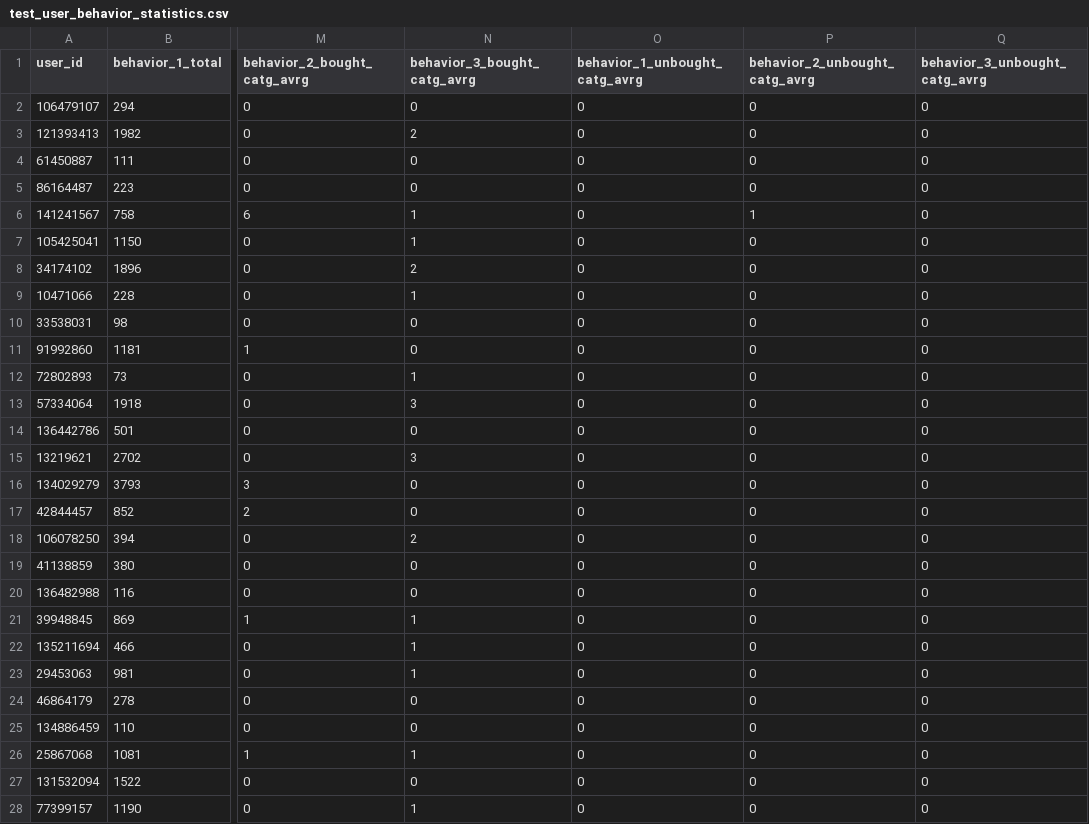
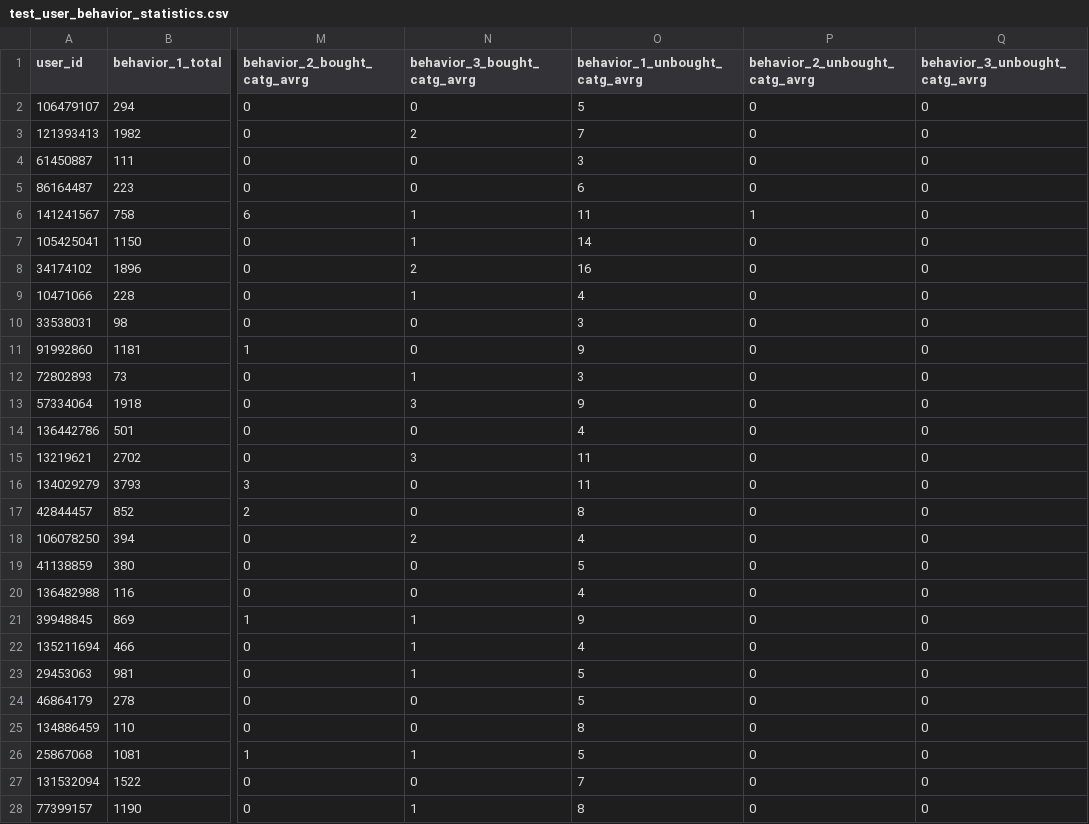
Before and after one commit to wusimo/TianChi_TeamPSU, a CSV file: data/algorithm_II/test_user_behavior_statistics.csv, drawn as a sheet; only a part is shown, gaps mark what is left out; the diff covers the shown part only; the diff names each change by its address in the sheet, - before the commit and + after, or states it on an @@ line.

```diff
--- a/data/algorithm_II/test_user_behavior_statistics.csv
+++ b/data/algorithm_II/test_user_behavior_statistics.csv
-O2 (behavior_1_unbought_catg_avrg): 0
+O2 (behavior_1_unbought_catg_avrg): 5
-O3 (behavior_1_unbought_catg_avrg): 0
+O3 (behavior_1_unbought_catg_avrg): 7
-O4 (behavior_1_unbought_catg_avrg): 0
+O4 (behavior_1_unbought_catg_avrg): 3
-O5 (behavior_1_unbought_catg_avrg): 0
+O5 (behavior_1_unbought_catg_avrg): 6
-O6 (behavior_1_unbought_catg_avrg): 0
+O6 (behavior_1_unbought_catg_avrg): 11
-O7 (behavior_1_unbought_catg_avrg): 0
+O7 (behavior_1_unbought_catg_avrg): 14
-O8 (behavior_1_unbought_catg_avrg): 0
+O8 (behavior_1_unbought_catg_avrg): 16
-O9 (behavior_1_unbought_catg_avrg): 0
+O9 (behavior_1_unbought_catg_avrg): 4
-O10 (behavior_1_unbought_catg_avrg): 0
+O10 (behavior_1_unbought_catg_avrg): 3
-O11 (behavior_1_unbought_catg_avrg): 0
+O11 (behavior_1_unbought_catg_avrg): 9
-O12 (behavior_1_unbought_catg_avrg): 0
+O12 (behavior_1_unbought_catg_avrg): 3
-O13 (behavior_1_unbought_catg_avrg): 0
+O13 (behavior_1_unbought_catg_avrg): 9
-O14 (behavior_1_unbought_catg_avrg): 0
+O14 (behavior_1_unbought_catg_avrg): 4
-O15:O16 (behavior_1_unbought_catg_avrg): 0
+O15:O16 (behavior_1_unbought_catg_avrg): 11
-O17 (behavior_1_unbought_catg_avrg): 0
+O17 (behavior_1_unbought_catg_avrg): 8
-O18 (behavior_1_unbought_catg_avrg): 0
+O18 (behavior_1_unbought_catg_avrg): 4
-O19 (behavior_1_unbought_catg_avrg): 0
+O19 (behavior_1_unbought_catg_avrg): 5
-O20 (behavior_1_unbought_catg_avrg): 0
+O20 (behavior_1_unbought_catg_avrg): 4
-O21 (behavior_1_unbought_catg_avrg): 0
+O21 (behavior_1_unbought_catg_avrg): 9
-O22 (behavior_1_unbought_catg_avrg): 0
+O22 (behavior_1_unbought_catg_avrg): 4
-O23:O24 (behavior_1_unbought_catg_avrg): 0
+O23:O24 (behavior_1_unbought_catg_avrg): 5
-O25 (behavior_1_unbought_catg_avrg): 0
+O25 (behavior_1_unbought_catg_avrg): 8
-O26 (behavior_1_unbought_catg_avrg): 0
+O26 (behavior_1_unbought_catg_avrg): 5
-O27 (behavior_1_unbought_catg_avrg): 0
+O27 (behavior_1_unbought_catg_avrg): 7
-O28 (behavior_1_unbought_catg_avrg): 0
+O28 (behavior_1_unbought_catg_avrg): 8
```
Also changed, not shown: 23 edited cells elsewhere in this file, 1 other file.
